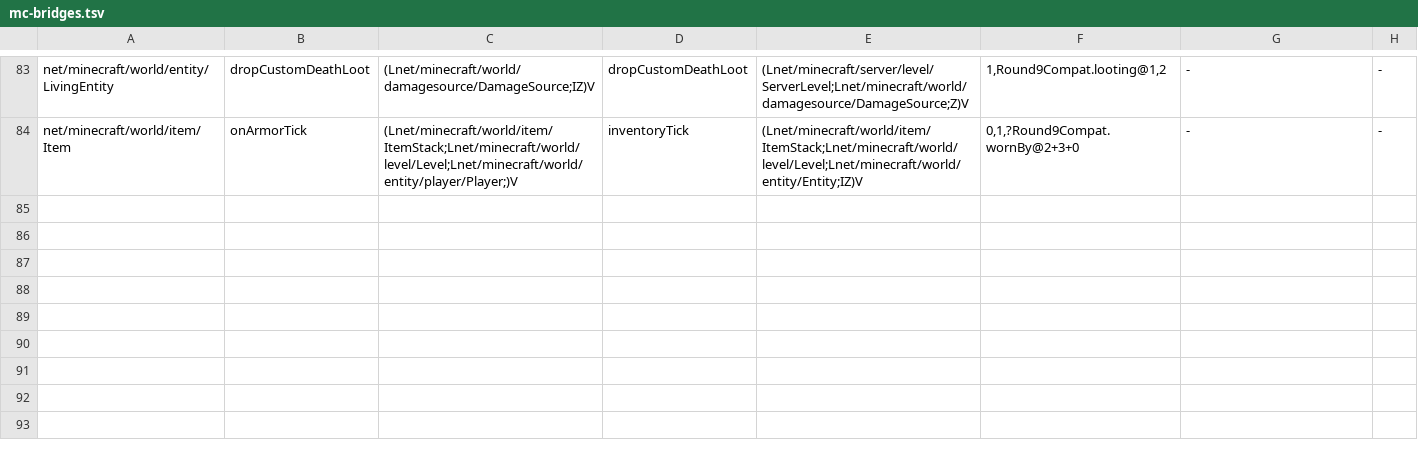
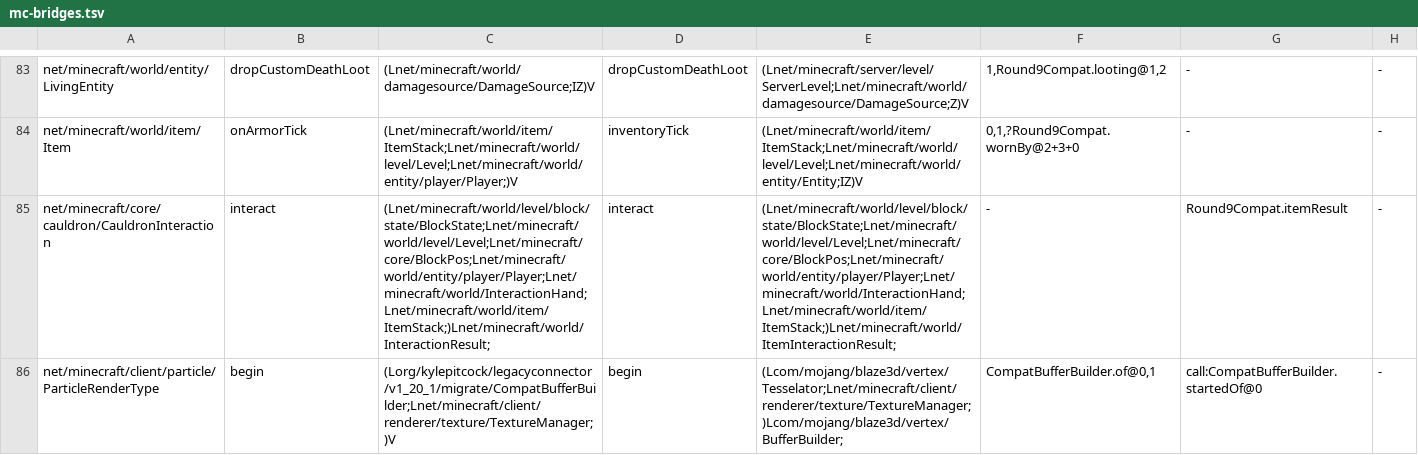
Before and after one commit to kylepitcock/Legacy-Connector, a TSV file: loader/src/main/resources/legacyconnector/forward/1.20.1/mc-bridges.tsv, drawn as a sheet; only a part is shown, gaps mark what is left out; the diff names each change by its address in the sheet, - before the commit and + after, or states it on an @@ line.

```diff
--- a/loader/src/main/resources/legacyconnector/forward/1.20.1/mc-bridges.tsv
+++ b/loader/src/main/resources/legacyconnector/forward/1.20.1/mc-bridges.tsv
+row 85: net/minecraft/core/cauldron/CauldronInteraction | interact | (Lnet/minecraft/world/level/block/state/BlockState;Lnet/minecraft/world/level/Level;Lnet/minecraft/core/BlockPos;Lnet/minecraft/world/entity/player/Player;Lnet/minecraft/world/InteractionHand;Lnet/minecraft/world/item/ItemStack;)Lnet/minecraft/world/InteractionResult; | interact | (Lnet/minecraft/world/level/block/state/BlockState;Lnet/minecraft/world/level/Level;Lnet/minecraft/core/BlockPos;Lnet/minecraft/world/entity/player/Player;Lnet/minecraft/world/InteractionHand;Lnet/minecraft/world/item/ItemStack;)Lnet/minecraft/world/ItemInteractionResult; | - | Round9Compat.itemResult | -
+row 86: net/minecraft/client/particle/ParticleRenderType | begin | (Lorg/kylepitcock/legacyconnector/v1_20_1/migrate/CompatBufferBuilder;Lnet/minecraft/client/renderer/texture/TextureManager;)V | begin | (Lcom/mojang/blaze3d/vertex/Tesselator;Lnet/minecraft/client/renderer/texture/TextureManager;)Lcom/mojang/blaze3d/vertex/BufferBuilder; | CompatBufferBuilder.of@0,1 | call:CompatBufferBuilder.startedOf@0 | -
```
Also changed, not shown: loader/src/main/resources/legacyconnector/forward/1.20.1/mc-calls.tsv, loader/src/main/resources/legacyconnector/forward/1.20.1/mc-classes.tsv, 19 other files.
